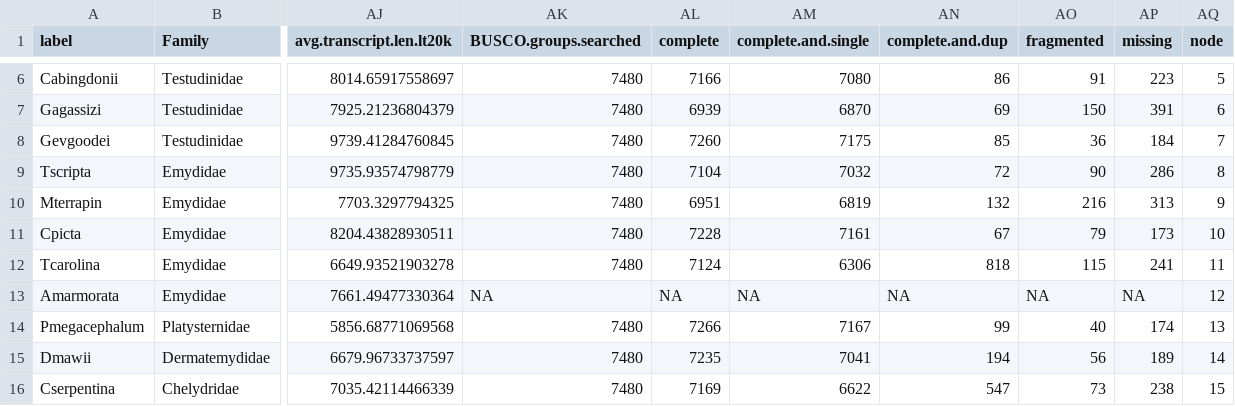
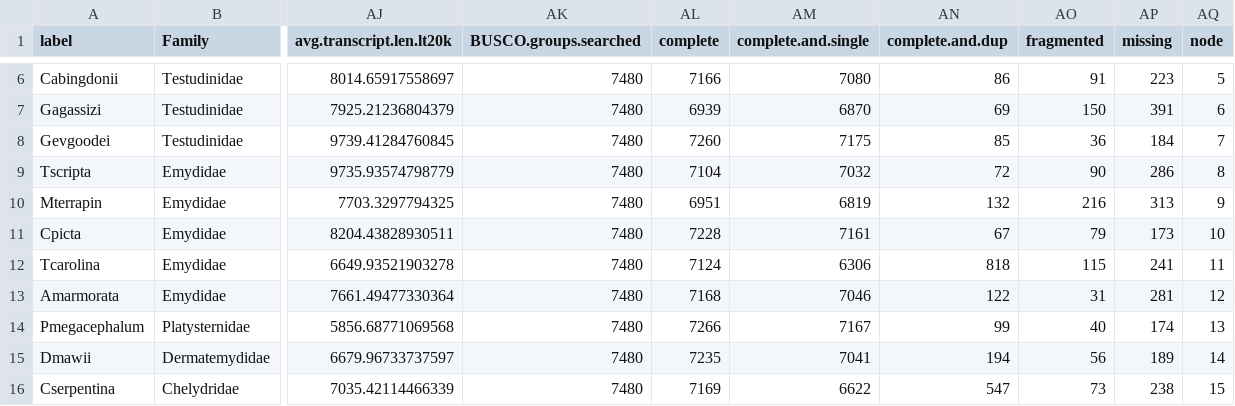
Before and after one commit to gwct/turtle-genomics, a CSV file: data/turtles-full.csv, drawn as a sheet; only a part is shown, gaps mark what is left out; the diff names each change by its address in the sheet, - before the commit and + after, or states it on an @@ line.

Commit message:
added amaramorate busco and tree with bl

```diff
--- a/data/turtles-full.csv
+++ b/data/turtles-full.csv
-AK13 (BUSCO.groups.searched): NA
+AK13 (BUSCO.groups.searched): 7480
-AL13 (complete): NA
+AL13 (complete): 7168
-AM13 (complete.and.single): NA
+AM13 (complete.and.single): 7046
-AN13 (complete.and.dup): NA
+AN13 (complete.and.dup): 122
-AO13 (fragmented): NA
+AO13 (fragmented): 31
-AP13 (missing): NA
+AP13 (missing): 281
```
Also changed, not shown: data/turtles.csv, 12 other files.
